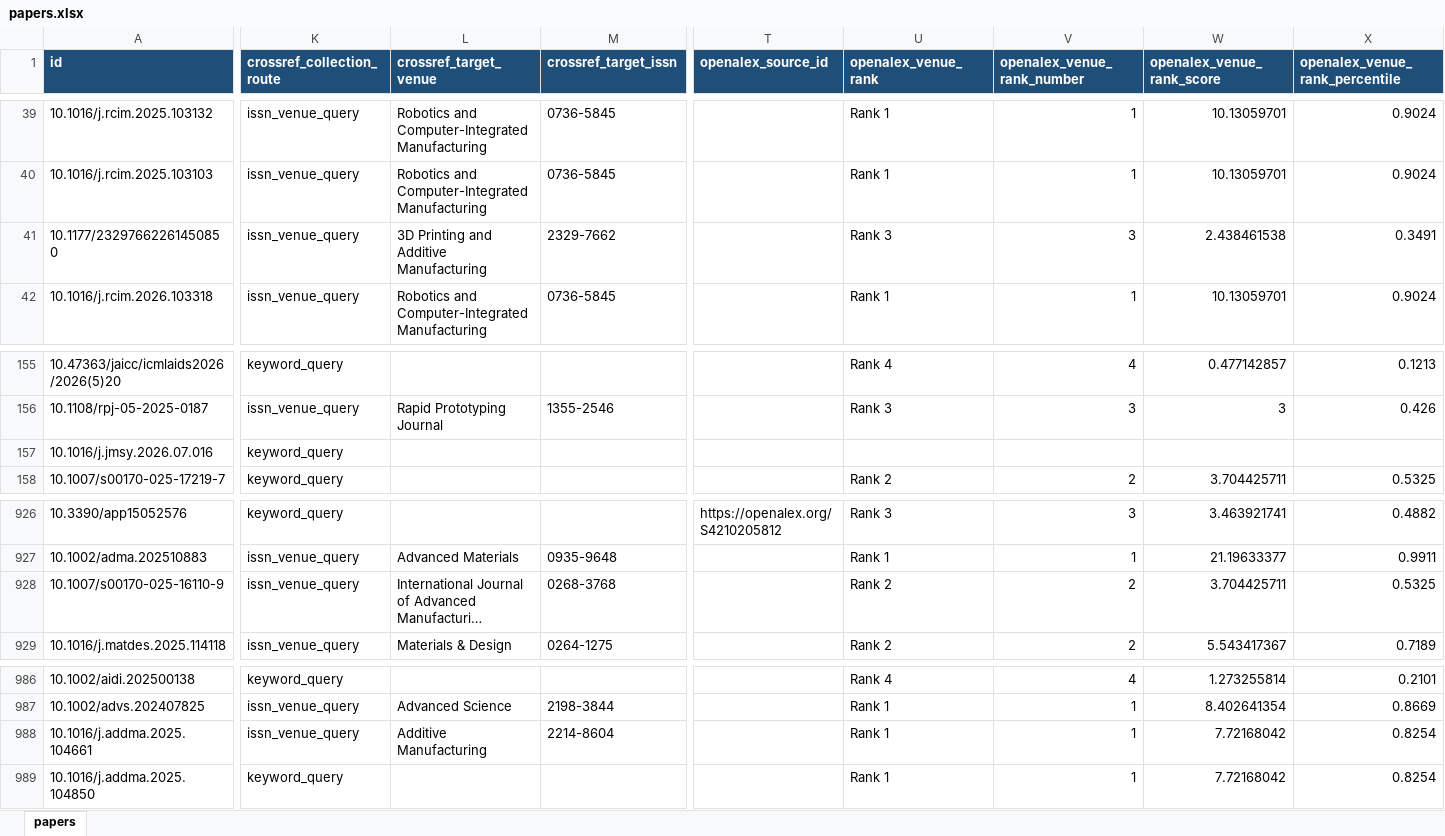
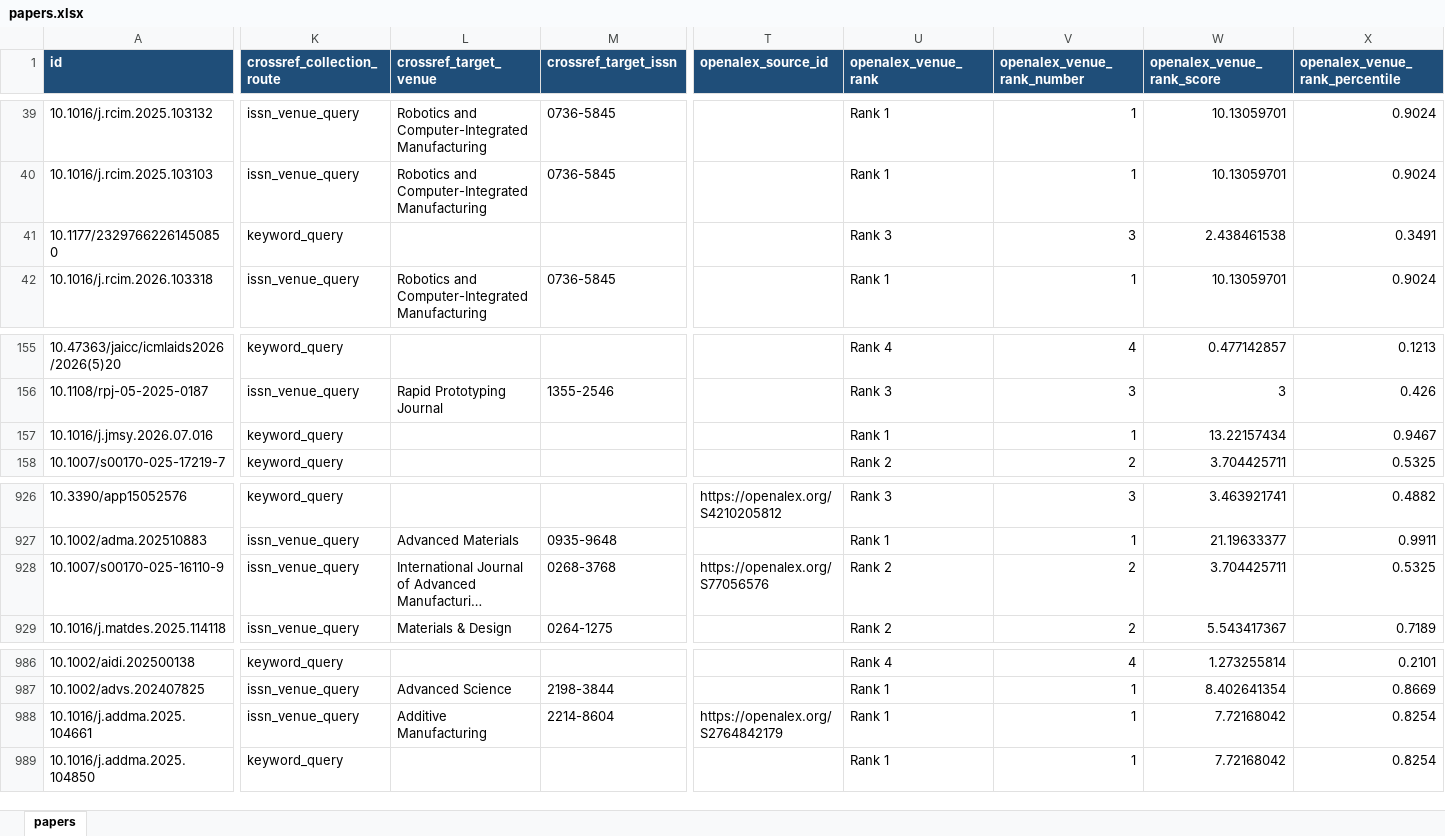
Before and after one commit to lko9911/GPT_Paper_research, an Excel workbook: data/papers.xlsx, sheet papers, drawn as a sheet; only a part is shown, gaps mark what is left out; long unchanged cells end in …; values as stored, in another font and other column widths than the file's, no borders; the diff covers the shown part only; the diff names each change by its address in the sheet, - before the commit and + after, or states it on an @@ line.

```diff
--- a/data/papers.xlsx (sheet papers)
+++ b/data/papers.xlsx (sheet papers)
-K41 (crossref_collection_route): issn_venue_query
+K41 (crossref_collection_route): keyword_query
-L41 (crossref_target_venue): 3D Printing and Additive Manufacturing
+L41 (crossref_target_venue): (empty)
-M41 (crossref_target_issn): 2329-7662
+M41 (crossref_target_issn): (empty)
-U157 (openalex_venue_rank): (empty)
+U157 (openalex_venue_rank): Rank 1
-V157 (openalex_venue_rank_number): (empty)
+V157 (openalex_venue_rank_number): 1
-W157 (openalex_venue_rank_score): (empty)
+W157 (openalex_venue_rank_score): 13.22157434
-X157 (openalex_venue_rank_percentile): (empty)
+X157 (openalex_venue_rank_percentile): 0.9467
-T928 (openalex_source_id): (empty)
+T928 (openalex_source_id): https://openalex.org/S77056576
-T988 (openalex_source_id): (empty)
+T988 (openalex_source_id): https://openalex.org/S2764842179
```
Also changed, not shown: 1 edited cell elsewhere in this sheet, 18 other files.
